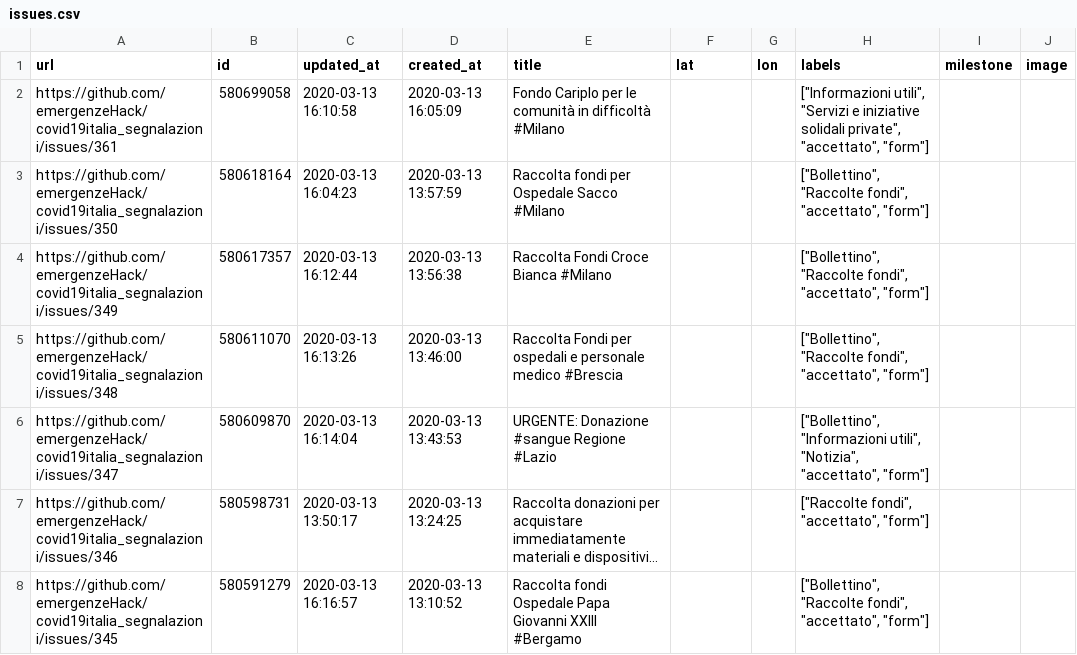
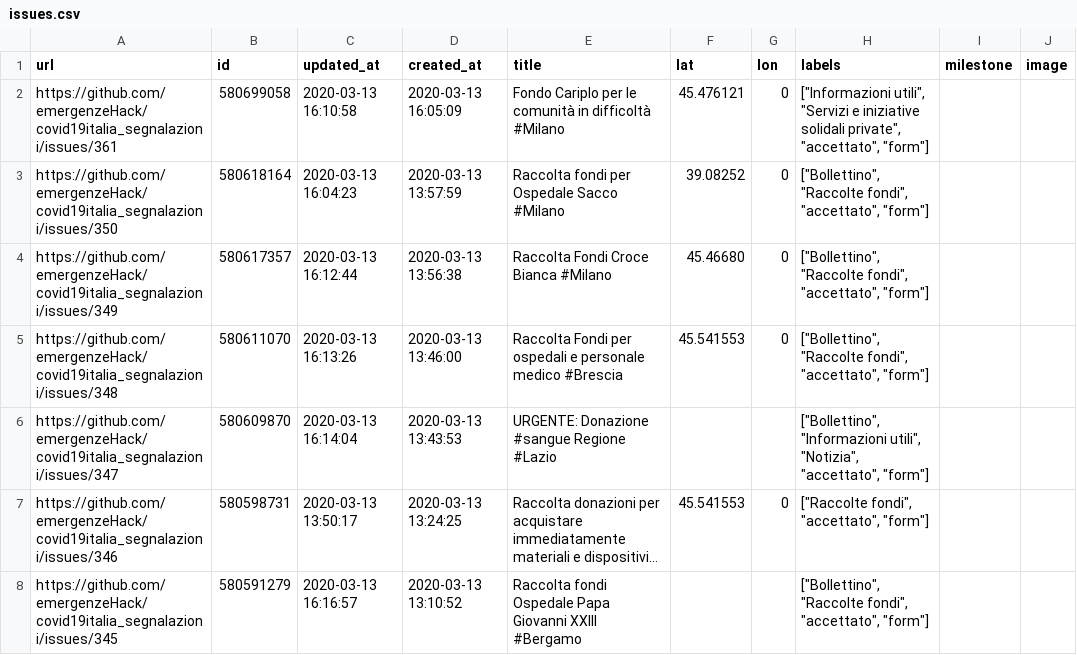
Before and after one commit to emergenzeHack/covid19italia, a CSV file: _data/issues.csv, drawn as a sheet; only a part is shown; long unchanged cells end in …; the diff covers the shown part only; the diff names each change by its address in the sheet, - before the commit and + after, or states it on an @@ line.

```diff
--- a/_data/issues.csv
+++ b/_data/issues.csv
-F2 (lat): (empty)
+F2 (lat): 45.476121
-G2:G5 (lon): (empty)
+G2:G5 (lon): 0
-F3 (lat): (empty)
+F3 (lat): 39.08252
-F4 (lat): (empty)
+F4 (lat): 45.46680
-F5 (lat): (empty)
+F5 (lat): 45.541553
-F7 (lat): (empty)
+F7 (lat): 45.541553
-G7 (lon): (empty)
+G7 (lon): 0
```
Also changed, not shown: 69 edited cells elsewhere in this file, 2 other files.
